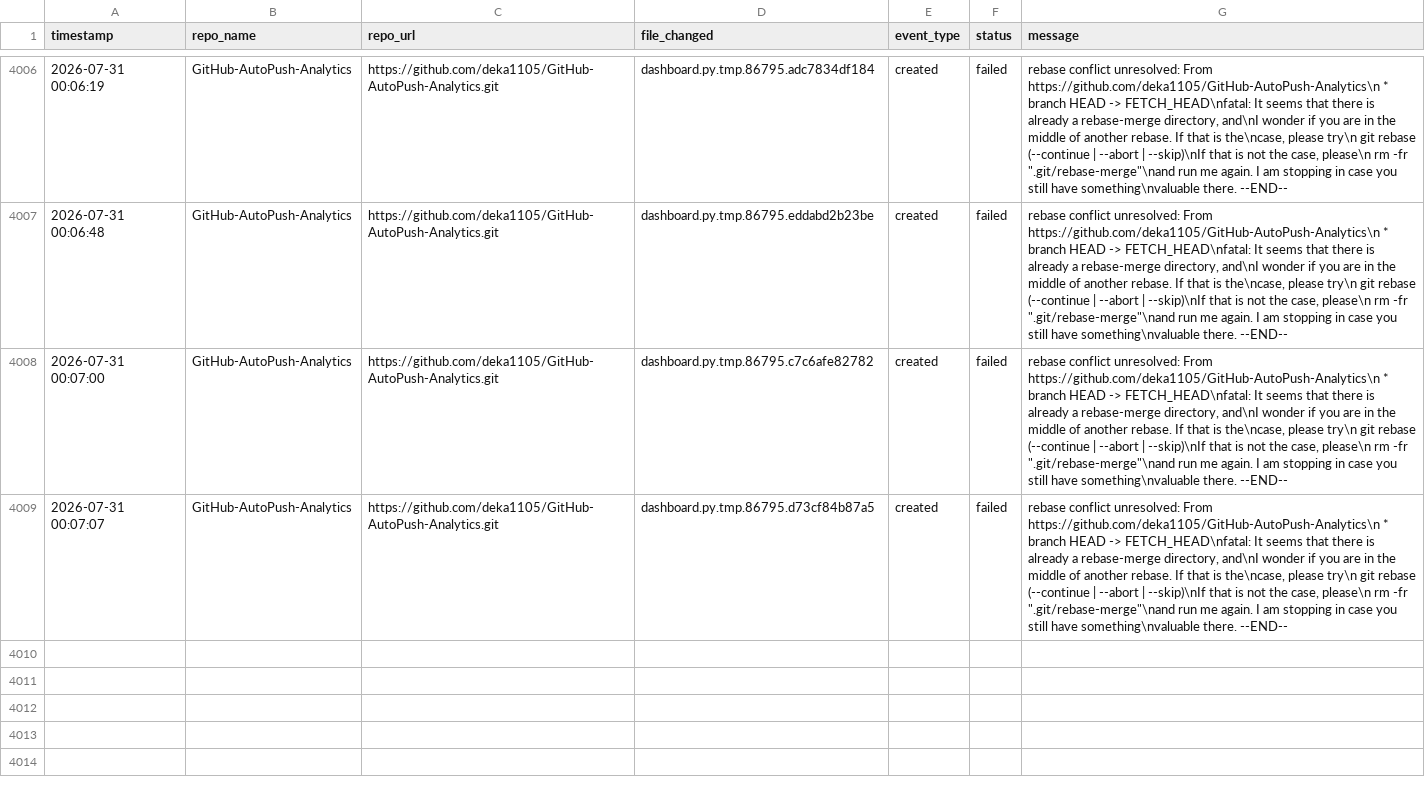
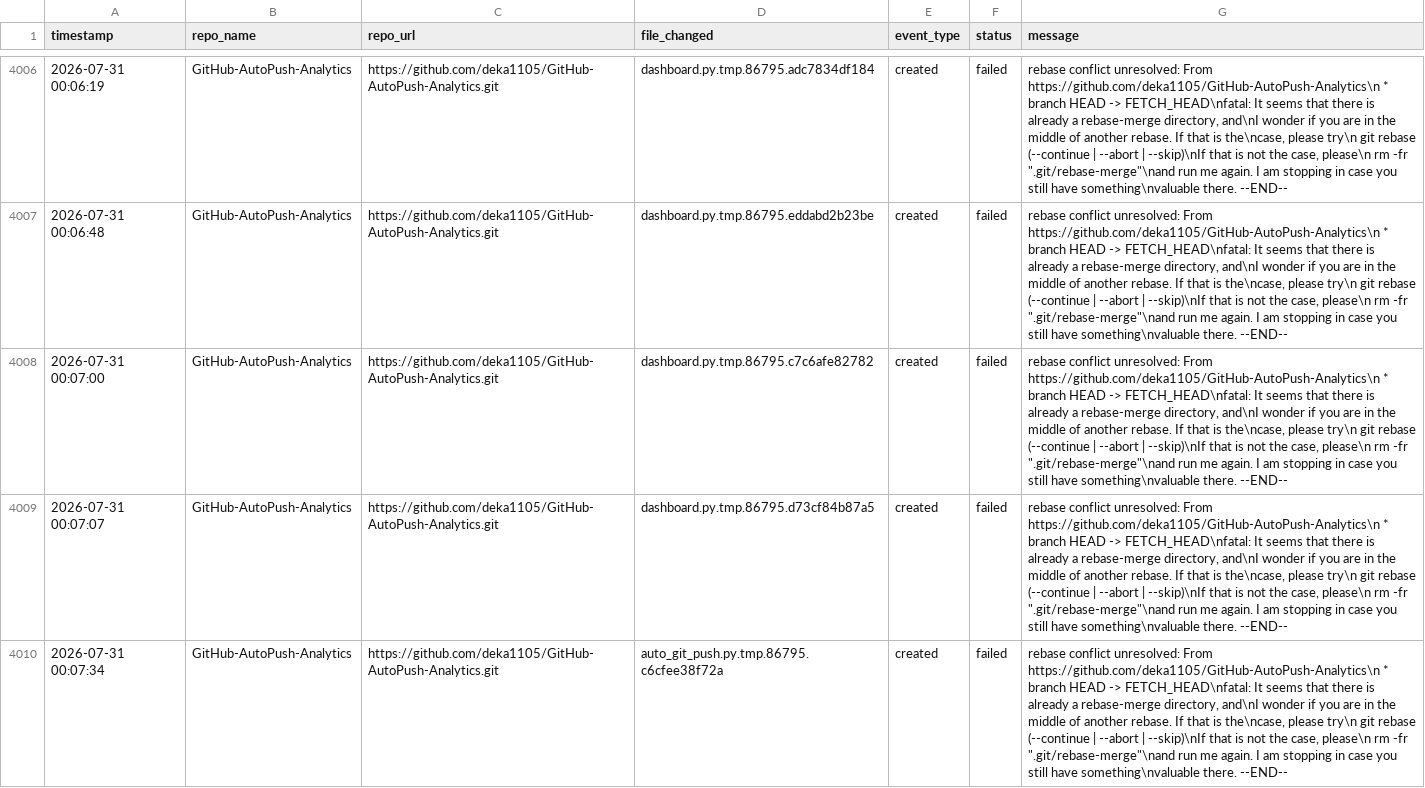
Before and after one commit to deka1105/GitHub-AutoPush-Analytics, a CSV file: push_log.csv, drawn as a sheet; only a part is shown, gaps mark what is left out; the diff names each change by its address in the sheet, - before the commit and + after, or states it on an @@ line.

Commit message:
auto-push: auto_git_push.py, push_log.csv [2026-07-31 00:07:50]

```diff
--- a/push_log.csv
+++ b/push_log.csv
+row 4010: 2026-07-31 00:07:34 | GitHub-AutoPush-Analytics | https://github.com/deka1105/GitHub-AutoPush-Analytics.git | auto_git_push.py.tmp.86795.c6cfee38f72a | created | failed | rebase conflict unresolved: From https://github.com/deka1105/GitHub-AutoPush-Analytics\n * branch HEAD -> FETCH_HEAD\nfatal: It seems that there is already a rebase-merge directory, and\nI wonder if you are in the middle of another rebase. If that is the\ncase, please try\n git rebase (--continue | --abort | --skip)\nIf that is not the case, please\n rm -fr ".git/rebase-merge"\nand run me again. I am stopping in case you still have something\nvaluable there. --END--
```
Also changed, not shown: 1 other file.
